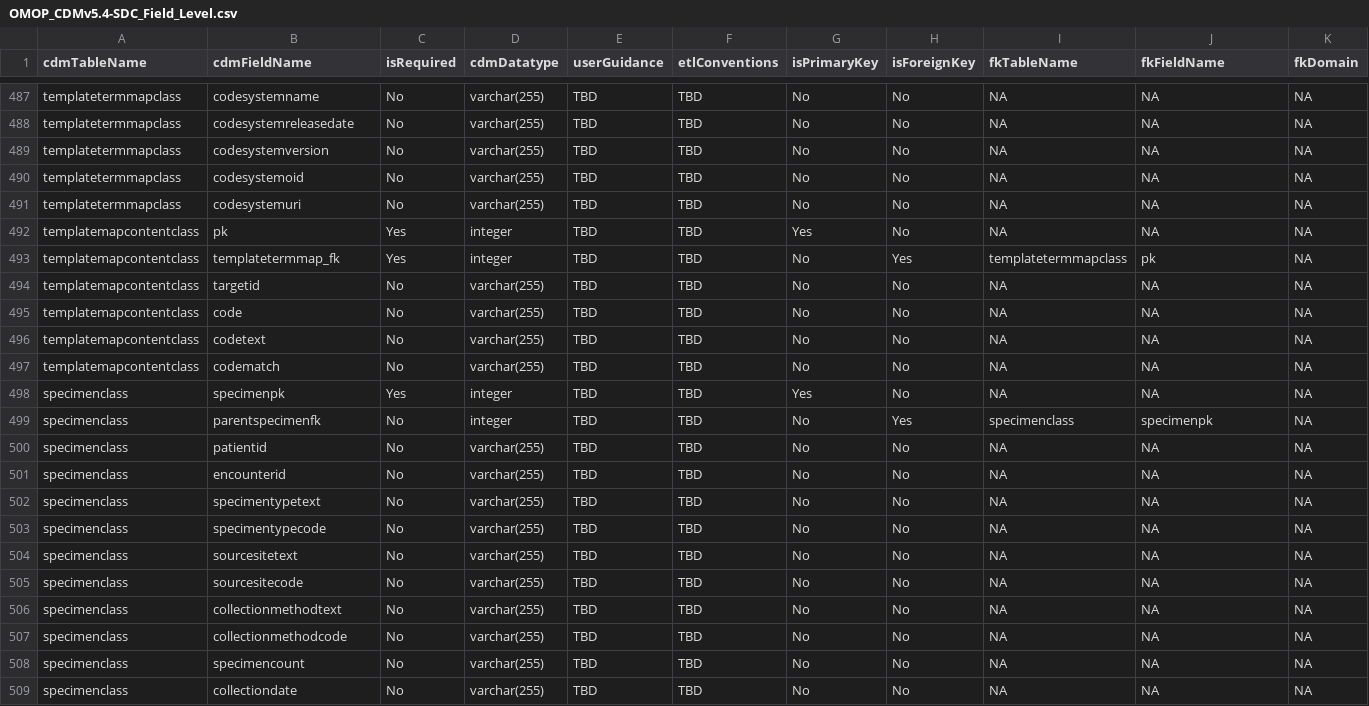
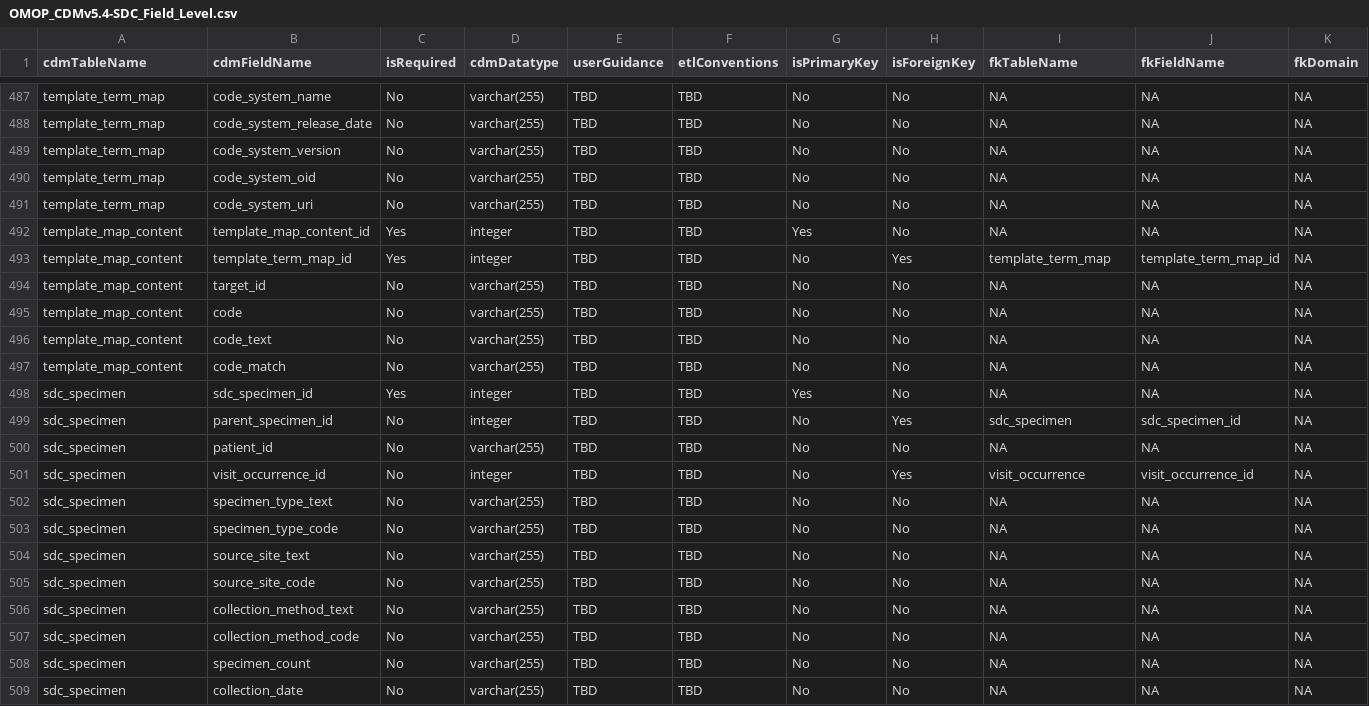
Before and after one commit to IHE-SDC-WG/OHDSI-CommonDataModel-SDC, a CSV file: inst/csv/OMOP_CDMv5.4-SDC_Field_Level.csv, drawn as a sheet; only a part is shown, gaps mark what is left out; the diff covers the shown part only; the diff names each change by its address in the sheet, - before the commit and + after, or states it on an @@ line.

Commit message:
Rename SDC table and fields to follow convention in existing tables

```diff
--- a/inst/csv/OMOP_CDMv5.4-SDC_Field_Level.csv
+++ b/inst/csv/OMOP_CDMv5.4-SDC_Field_Level.csv
-A487:A491 (cdmTableName): templatetermmapclass
+A487:A491 (cdmTableName): template_term_map
-B487 (cdmFieldName): codesystemname
+B487 (cdmFieldName): code_system_name
-B488 (cdmFieldName): codesystemreleasedate
+B488 (cdmFieldName): code_system_release_date
-B489 (cdmFieldName): codesystemversion
+B489 (cdmFieldName): code_system_version
-B490 (cdmFieldName): codesystemoid
+B490 (cdmFieldName): code_system_oid
-B491 (cdmFieldName): codesystemuri
+B491 (cdmFieldName): code_system_uri
-A492:A497 (cdmTableName): templatemapcontentclass
+A492:A497 (cdmTableName): template_map_content
-B492 (cdmFieldName): pk
+B492 (cdmFieldName): template_map_content_id
-B493 (cdmFieldName): templatetermmap_fk
+B493 (cdmFieldName): template_term_map_id
-I493 (fkTableName): templatetermmapclass
+I493 (fkTableName): template_term_map
-J493 (fkFieldName): pk
+J493 (fkFieldName): template_term_map_id
-B494 (cdmFieldName): targetid
+B494 (cdmFieldName): target_id
-B496 (cdmFieldName): codetext
+B496 (cdmFieldName): code_text
-B497 (cdmFieldName): codematch
+B497 (cdmFieldName): code_match
-A498:A509 (cdmTableName): specimenclass
+A498:A509 (cdmTableName): sdc_specimen
-B498 (cdmFieldName): specimenpk
+B498 (cdmFieldName): sdc_specimen_id
-B499 (cdmFieldName): parentspecimenfk
+B499 (cdmFieldName): parent_specimen_id
-I499 (fkTableName): specimenclass
+I499 (fkTableName): sdc_specimen
-J499 (fkFieldName): specimenpk
+J499 (fkFieldName): sdc_specimen_id
-B500 (cdmFieldName): patientid
+B500 (cdmFieldName): patient_id
-B501 (cdmFieldName): encounterid
+B501 (cdmFieldName): visit_occurrence_id
-D501 (cdmDatatype): varchar(255)
+D501 (cdmDatatype): integer
-H501 (isForeignKey): No
+H501 (isForeignKey): Yes
-I501 (fkTableName): NA
+I501 (fkTableName): visit_occurrence
-J501 (fkFieldName): NA
+J501 (fkFieldName): visit_occurrence_id
-B502 (cdmFieldName): specimentypetext
+B502 (cdmFieldName): specimen_type_text
-B503 (cdmFieldName): specimentypecode
+B503 (cdmFieldName): specimen_type_code
-B504 (cdmFieldName): sourcesitetext
+B504 (cdmFieldName): source_site_text
-B505 (cdmFieldName): sourcesitecode
+B505 (cdmFieldName): source_site_code
-B506 (cdmFieldName): collectionmethodtext
+B506 (cdmFieldName): collection_method_text
-B507 (cdmFieldName): collectionmethodcode
+B507 (cdmFieldName): collection_method_code
-B508 (cdmFieldName): specimencount
+B508 (cdmFieldName): specimen_count
-B509 (cdmFieldName): collectiondate
+B509 (cdmFieldName): collection_date
```
Also changed, not shown: 114 edited cells elsewhere in this file, 49 other files.
